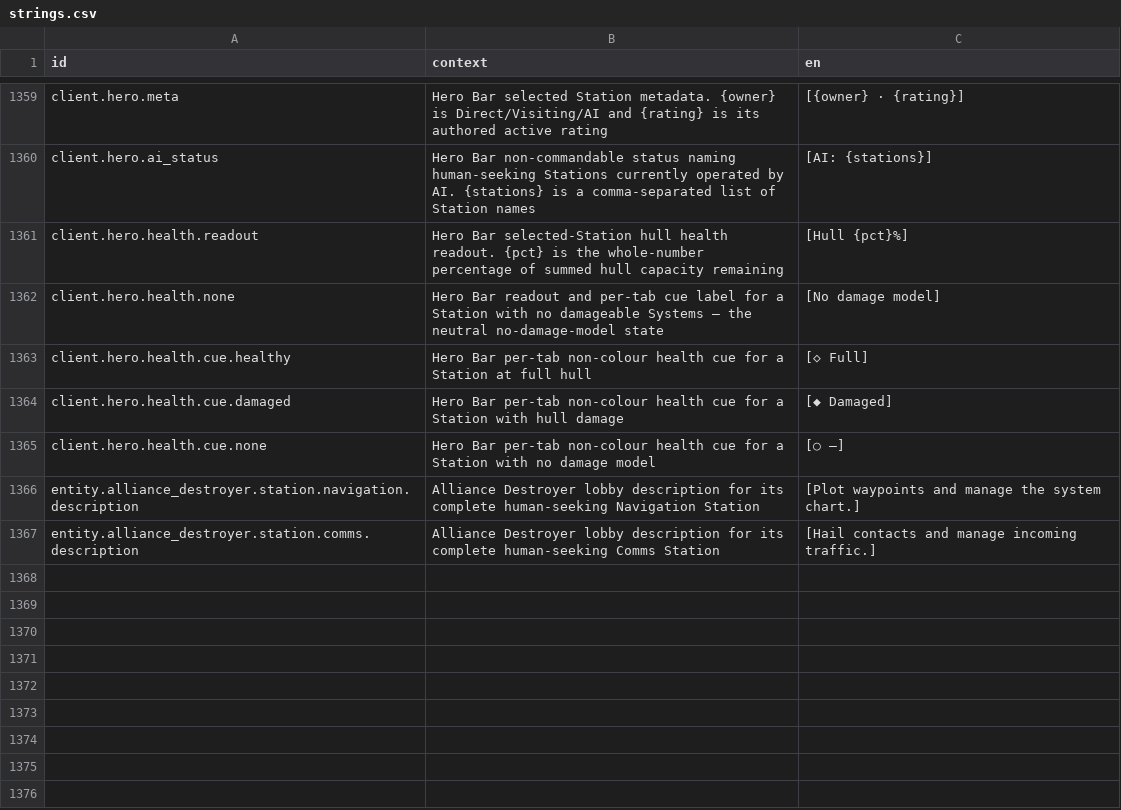
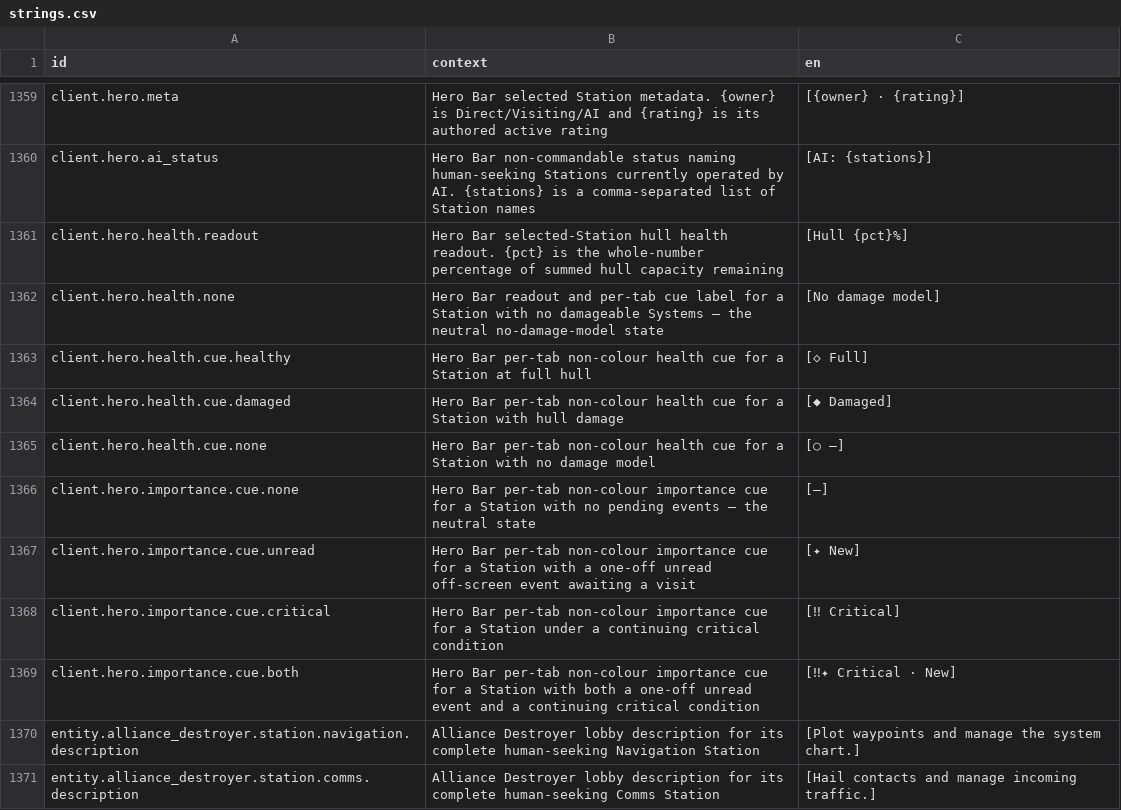
Before and after one commit to jkeywo/project-phoenix-v2, a CSV file: assets/strings/strings.csv, drawn as a sheet; only a part is shown, gaps mark what is left out; the diff names each change by its address in the sheet, - before the commit and + after, or states it on an @@ line.

```diff
--- a/assets/strings/strings.csv
+++ b/assets/strings/strings.csv
+row 1366: client.hero.importance.cue.none | Hero Bar per-tab non-colour importance cue for a Station with no pending events — the neutral state | [—]
+row 1367: client.hero.importance.cue.unread | Hero Bar per-tab non-colour importance cue for a Station with a one-off unread off-screen event awaiting a visit | [✦ New]
+row 1368: client.hero.importance.cue.critical | Hero Bar per-tab non-colour importance cue for a Station under a continuing critical condition | [‼ Critical]
+row 1369: client.hero.importance.cue.both | Hero Bar per-tab non-colour importance cue for a Station with both a one-off unread event and a continuing critical condition | [‼✦ Critical · New]
```
Also changed, not shown: 13 other files.
